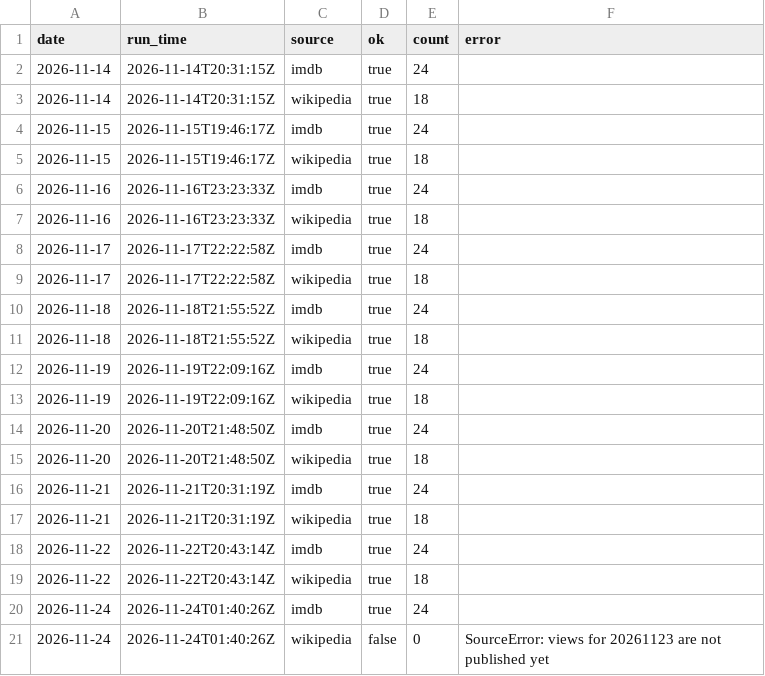
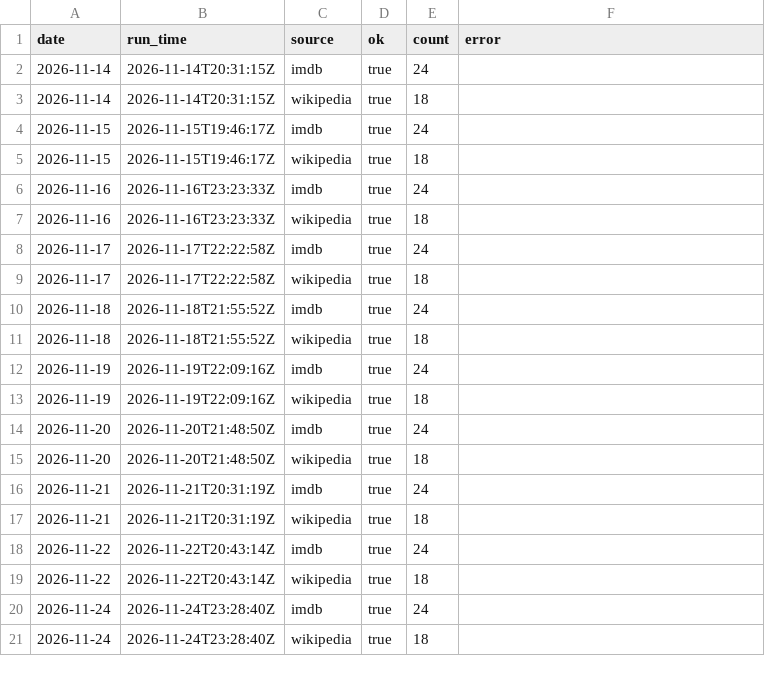
Before and after one commit to Jactyle/data-tracker, a CSV file: data/source_log.csv, drawn as a sheet.

```diff
--- a/data/source_log.csv
+++ b/data/source_log.csv
@@ -19,3 +19,3 @@ date,run_time,source,ok,count,error
 2026-11-22,2026-11-22T20:43:14Z,wikipedia,true,18,
-2026-11-24,2026-11-24T01:40:26Z,imdb,true,24,
-2026-11-24,2026-11-24T01:40:26Z,wikipedia,false,0,SourceError: views for 20261123 are not published yet
+2026-11-24,2026-11-24T23:28:40Z,imdb,true,24,
+2026-11-24,2026-11-24T23:28:40Z,wikipedia,true,18,
```
Also changed, not shown: data/history.csv, 4 other files.
